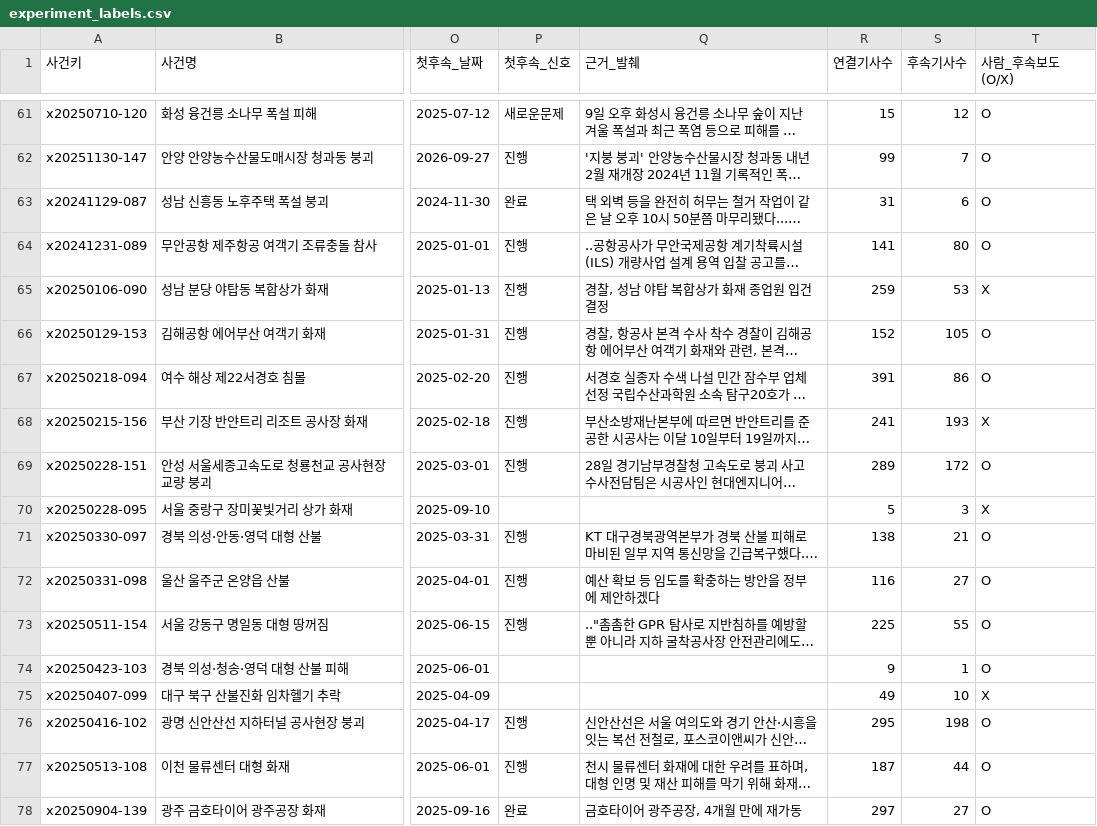
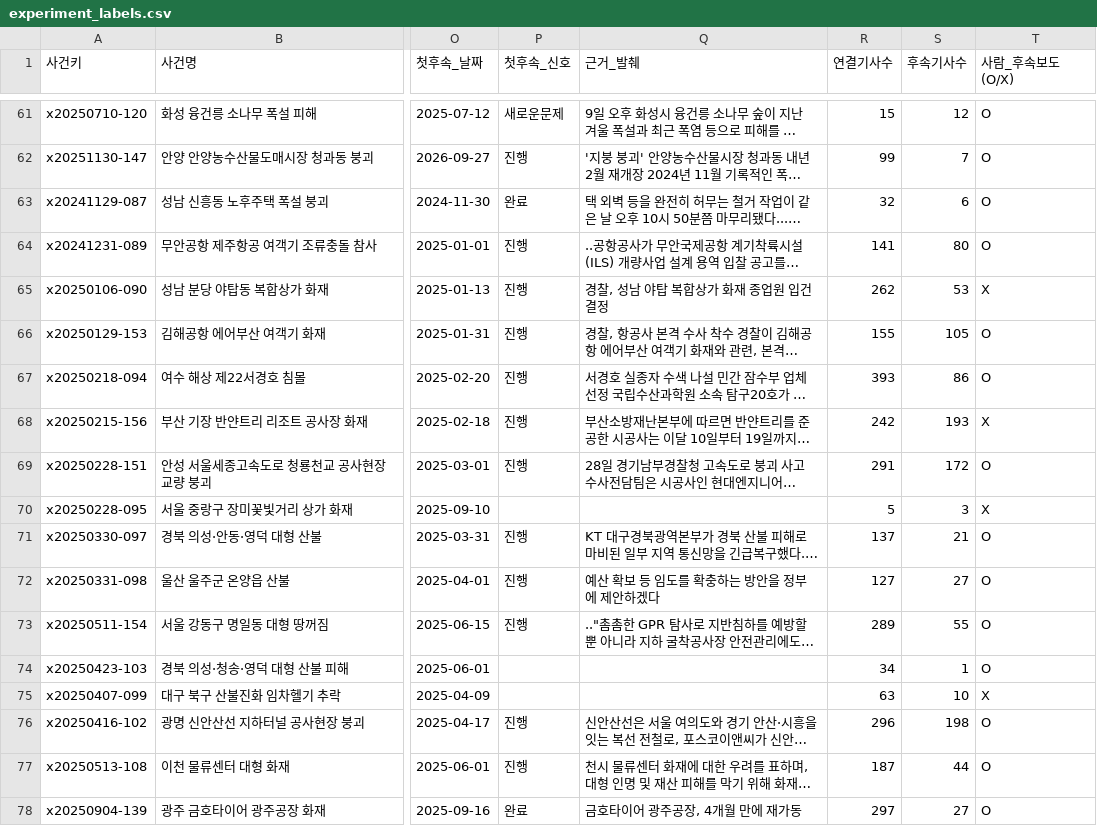
Before and after one commit to LH-GWAN/migyeol, a CSV file: backend/gold/experiment_labels.csv, drawn as a sheet; only a part is shown, gaps mark what is left out; long unchanged cells end in …; the diff covers the shown part only; the diff names each change by its address in the sheet, - before the commit and + after, or states it on an @@ line.

```diff
--- a/backend/gold/experiment_labels.csv
+++ b/backend/gold/experiment_labels.csv
-R63 (연결기사수): 31
+R63 (연결기사수): 32
-R65 (연결기사수): 259
+R65 (연결기사수): 262
-R66 (연결기사수): 152
+R66 (연결기사수): 155
-R67 (연결기사수): 391
+R67 (연결기사수): 393
-R68 (연결기사수): 241
+R68 (연결기사수): 242
-R69 (연결기사수): 289
+R69 (연결기사수): 291
-R71 (연결기사수): 138
+R71 (연결기사수): 137
-R72 (연결기사수): 116
+R72 (연결기사수): 127
-R73 (연결기사수): 225
+R73 (연결기사수): 289
-R74 (연결기사수): 9
+R74 (연결기사수): 34
-R75 (연결기사수): 49
+R75 (연결기사수): 63
-R76 (연결기사수): 295
+R76 (연결기사수): 296
```
Also changed, not shown: 65 edited cells elsewhere in this file, backend/gold/cluster_sample.csv, backend/gold/org_sample.csv, 25 other files.
